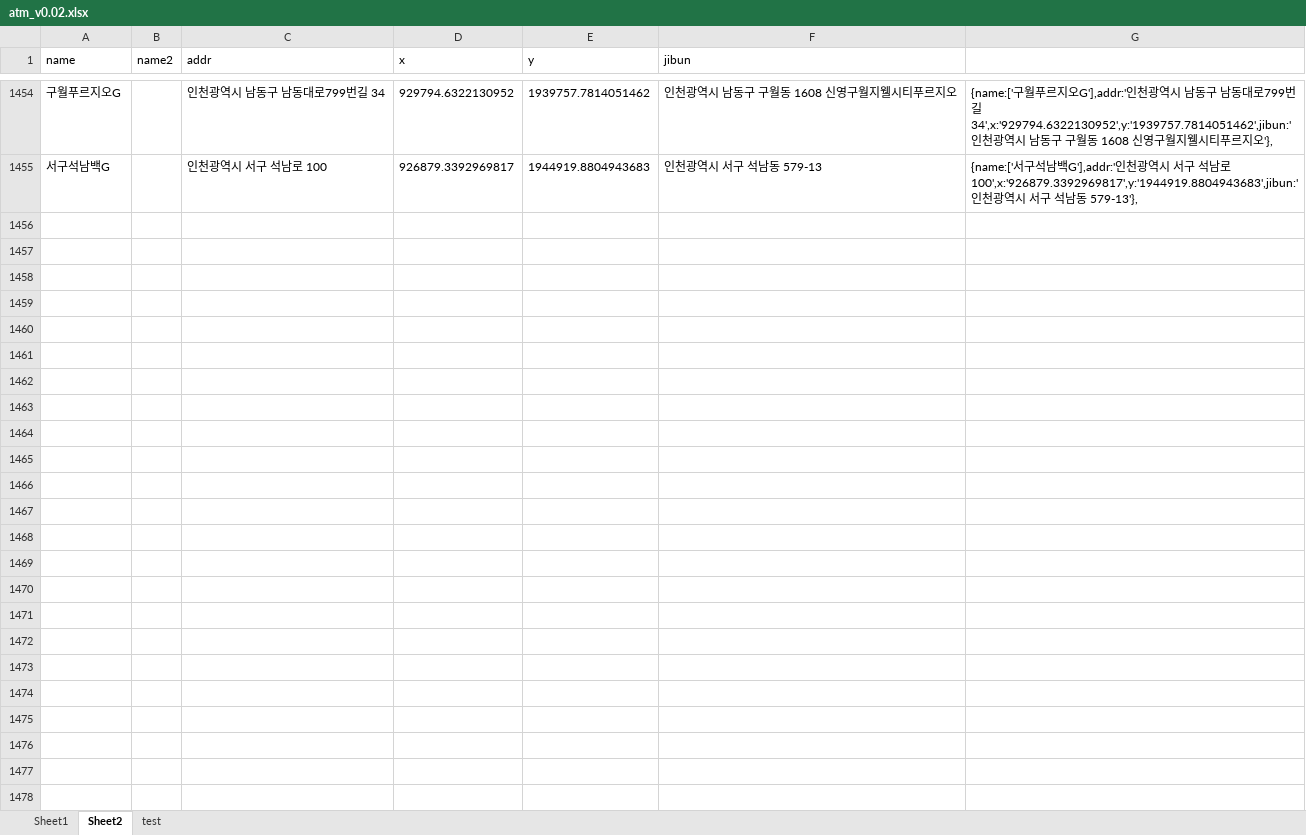
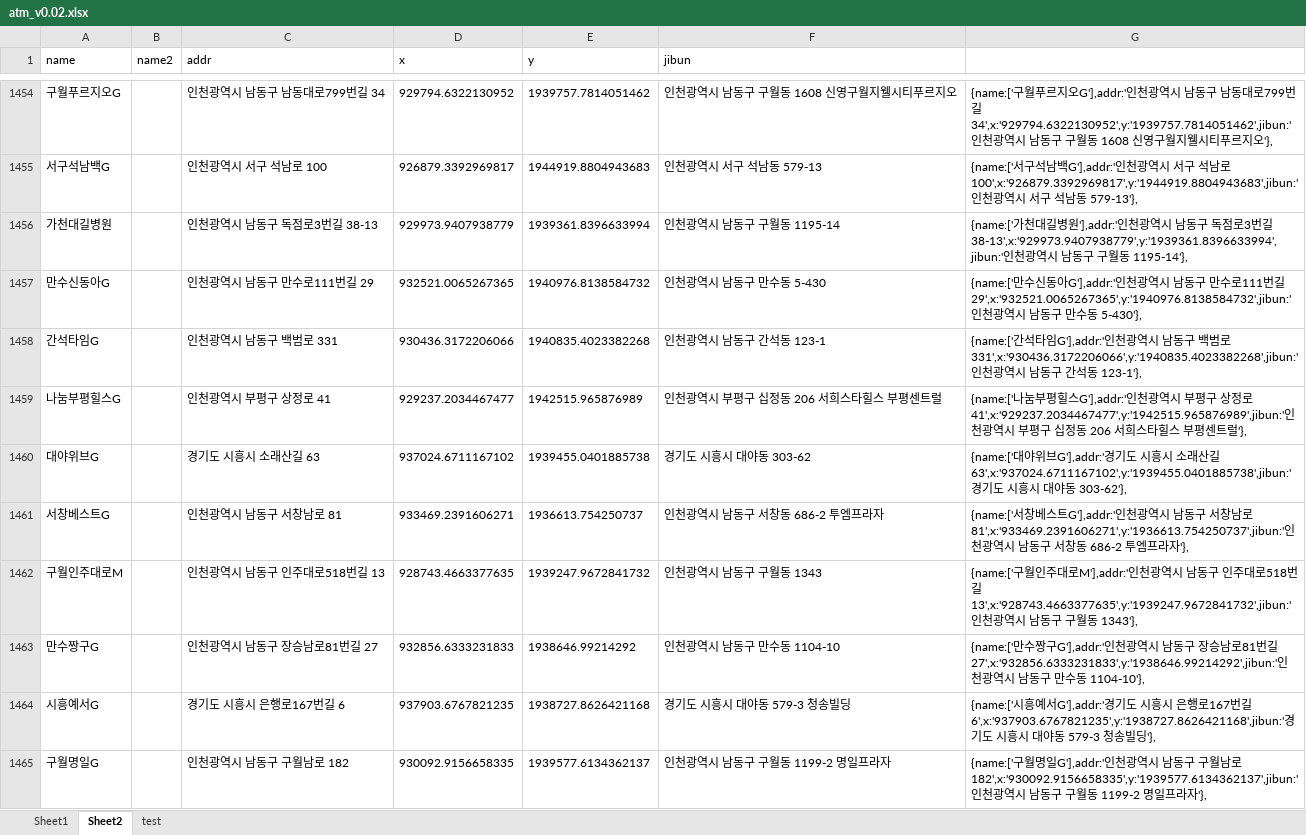
Before and after one commit to hyeokpark/atm, an Excel workbook: atm_v0.02.xlsx, sheet Sheet2, drawn as a sheet; only a part is shown, gaps mark what is left out; values as stored, in another font and other column widths than the file's, no borders; the diff names each change by its address in the sheet, - before the commit and + after, or states it on an @@ line.

```diff
--- a/atm_v0.02.xlsx (sheet Sheet2)
+++ b/atm_v0.02.xlsx (sheet Sheet2)
+row 1456: 가천대길병원 |  | 인천광역시 남동구 독점로3번길 38-13 | 929973.9407938779 | 1939361.8396633994 | 인천광역시 남동구 구월동 1195-14 | {name:['가천대길병원'],addr:'인천광역시 남동구 독점로3번길 38-13',x:'929973.9407938779',y:'1939361.8396633994',jibun:'인천광역시 남동구 구월동 1195-14'},
+row 1457: 만수신동아G |  | 인천광역시 남동구 만수로111번길 29 | 932521.0065267365 | 1940976.8138584732 | 인천광역시 남동구 만수동 5-430 | {name:['만수신동아G'],addr:'인천광역시 남동구 만수로111번길 29',x:'932521.0065267365',y:'1940976.8138584732',jibun:'인천광역시 남동구 만수동 5-430'},
+row 1458: 간석타임G |  | 인천광역시 남동구 백범로 331 | 930436.3172206066 | 1940835.4023382268 | 인천광역시 남동구 간석동 123-1 | {name:['간석타임G'],addr:'인천광역시 남동구 백범로 331',x:'930436.3172206066',y:'1940835.4023382268',jibun:'인천광역시 남동구 간석동 123-1'},
+row 1459: 나눔부평힐스G |  | 인천광역시 부평구 상정로 41 | 929237.2034467477 | 1942515.965876989 | 인천광역시 부평구 십정동 206 서희스타힐스 부평센트럴 | {name:['나눔부평힐스G'],addr:'인천광역시 부평구 상정로 41',x:'929237.2034467477',y:'1942515.965876989',jibun:'인천광역시 부평구 십정동 206 서희스타힐스 부평센트럴'},
+row 1460: 대야위브G |  | 경기도 시흥시 소래산길 63 | 937024.6711167102 | 1939455.0401885738 | 경기도 시흥시 대야동 303-62 | {name:['대야위브G'],addr:'경기도 시흥시 소래산길 63',x:'937024.6711167102',y:'1939455.0401885738',jibun:'경기도 시흥시 대야동 303-62'},
+row 1461: 서창베스트G |  | 인천광역시 남동구 서창남로 81 | 933469.2391606271 | 1936613.754250737 | 인천광역시 남동구 서창동 686-2 투엠프라자 | {name:['서창베스트G'],addr:'인천광역시 남동구 서창남로 81',x:'933469.2391606271',y:'1936613.754250737',jibun:'인천광역시 남동구 서창동 686-2 투엠프라자'},
+row 1462: 구월인주대로M |  | 인천광역시 남동구 인주대로518번길 13 | 928743.4663377635 | 1939247.9672841732 | 인천광역시 남동구 구월동 1343 | {name:['구월인주대로M'],addr:'인천광역시 남동구 인주대로518번길 13',x:'928743.4663377635',y:'1939247.9672841732',jibun:'인천광역시 남동구 구월동 1343'},
+row 1463: 만수짱구G |  | 인천광역시 남동구 장승남로81번길 27 | 932856.6333231833 | 1938646.99214292 | 인천광역시 남동구 만수동 1104-10 | {name:['만수짱구G'],addr:'인천광역시 남동구 장승남로81번길 27',x:'932856.6333231833',y:'1938646.99214292',jibun:'인천광역시 남동구 만수동 1104-10'},
+row 1464: 시흥예서G |  | 경기도 시흥시 은행로167번길 6 | 937903.6767821235 | 1938727.8626421168 | 경기도 시흥시 대야동 579-3 청송빌딩 | {name:['시흥예서G'],addr:'경기도 시흥시 은행로167번길 6',x:'937903.6767821235',y:'1938727.8626421168',jibun:'경기도 시흥시 대야동 579-3 청송빌딩'},
+row 1465: 구월명일G |  | 인천광역시 남동구 구월남로 182 | 930092.9156658335 | 1939577.6134362137 | 인천광역시 남동구 구월동 1199-2 명일프라자 | {name:['구월명일G'],addr:'인천광역시 남동구 구월남로 182',x:'930092.9156658335',y:'1939577.6134362137',jibun:'인천광역시 남동구 구월동 1199-2 명일프라자'},
```
Also changed, not shown: 1 other file.
